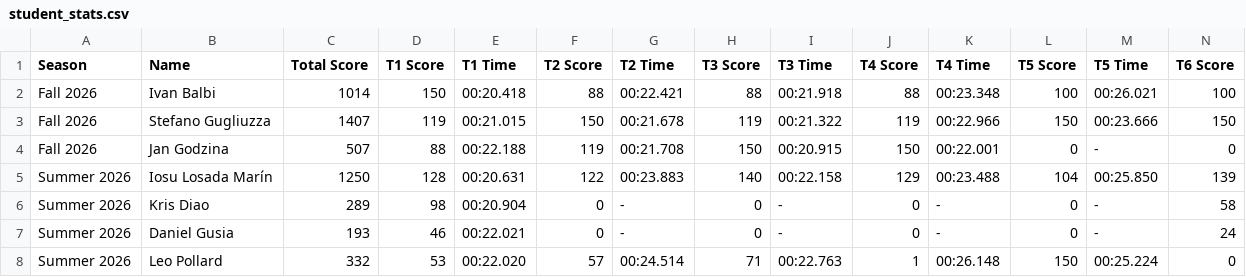
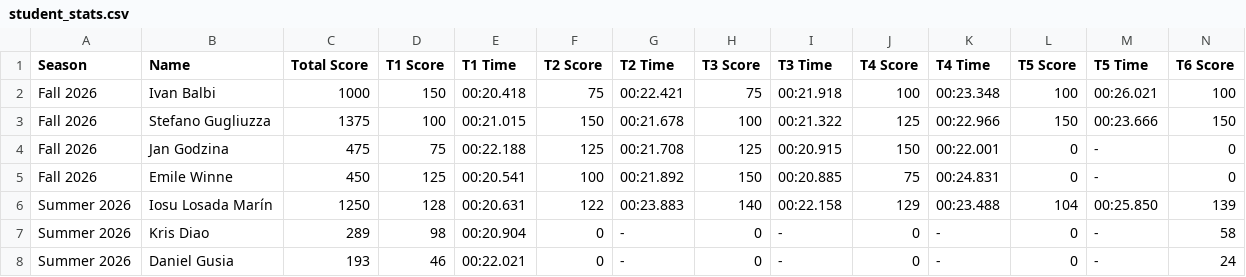
Before and after one commit to MrAtkin/BSN_trackmania_leaderboard, a CSV file: student_stats.csv, drawn as a sheet; only a part is shown; the shorter side is filled out with more unchanged rows; rows hold the shown columns only; the diff names each change by its address in the sheet, - before the commit and + after, or states it on an @@ line.

```diff
--- a/student_stats.csv
+++ b/student_stats.csv
-C2 (Total Score): 1014
+C2 (Total Score): 1000
-F2 (T2 Score): 88
+F2 (T2 Score): 75
-H2 (T3 Score): 88
+H2 (T3 Score): 75
-J2 (T4 Score): 88
+J2 (T4 Score): 100
-C3 (Total Score): 1407
+C3 (Total Score): 1375
-D3 (T1 Score): 119
+D3 (T1 Score): 100
-H3 (T3 Score): 119
+H3 (T3 Score): 100
-J3 (T4 Score): 119
+J3 (T4 Score): 125
-C4 (Total Score): 507
+C4 (Total Score): 475
-D4 (T1 Score): 88
+D4 (T1 Score): 75
-F4 (T2 Score): 119
+F4 (T2 Score): 125
-H4 (T3 Score): 150
+H4 (T3 Score): 125
+row 5: Fall 2026 | Emile Winne | 450 | 125 | 00:20.541 | 100 | 00:21.892 | 150 | 00:20.885 | 75 | 00:24.831 | 0 | - | 0
```
Also changed, not shown: 1 other file.
